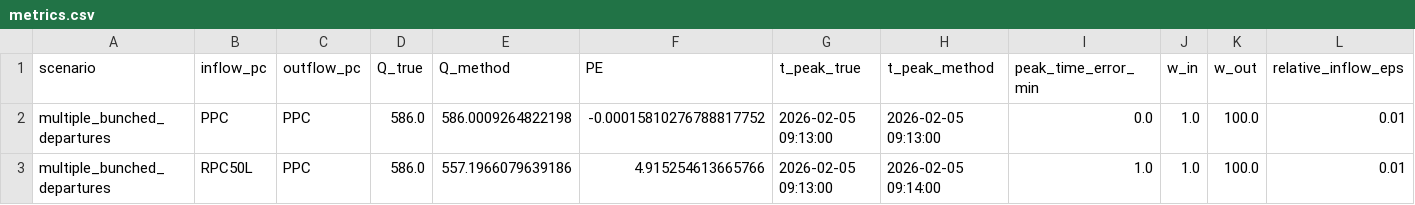
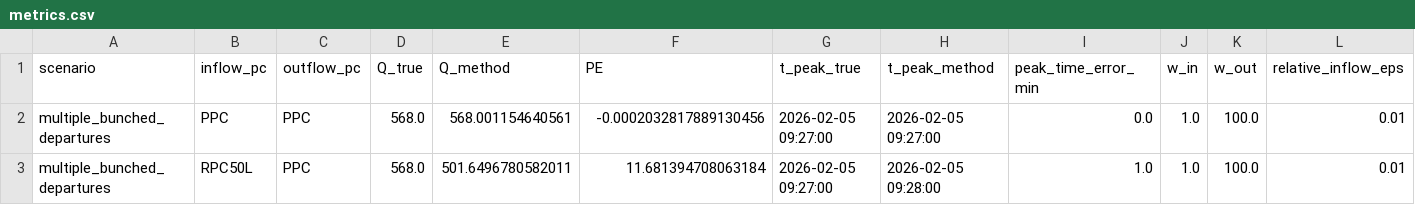
Before and after one commit to c-lundman/kff-v2, a CSV file: data/scenarios/multiple_bunched_departures/metrics.csv, drawn as a sheet; only a part is shown; the diff names each change by its address in the sheet, - before the commit and + after, or states it on an @@ line.

```diff
--- a/data/scenarios/multiple_bunched_departures/metrics.csv
+++ b/data/scenarios/multiple_bunched_departures/metrics.csv
-D2:D3 (Q_true): 586.0
+D2:D3 (Q_true): 568.0
-E2 (Q_method): 586.0009264822198
+E2 (Q_method): 568.001154640561
-F2 (PE): -0.00015810276788817752
+F2 (PE): -0.0002032817889130456
-G2:G3 (t_peak_true): 2026-02-05 09:13:00
+G2:G3 (t_peak_true): 2026-02-05 09:27:00
-H2 (t_peak_method): 2026-02-05 09:13:00
+H2 (t_peak_method): 2026-02-05 09:27:00
-E3 (Q_method): 557.1966079639186
+E3 (Q_method): 501.6496780582011
-F3 (PE): 4.915254613665766
+F3 (PE): 11.681394708063184
-H3 (t_peak_method): 2026-02-05 09:14:00
+H3 (t_peak_method): 2026-02-05 09:28:00
```
Also changed, not shown: data/scenarios/multiple_bunched_departures/PPC_in/events.csv, data/scenarios/multiple_bunched_departures/PPC_out/events.csv, 3 other files.
